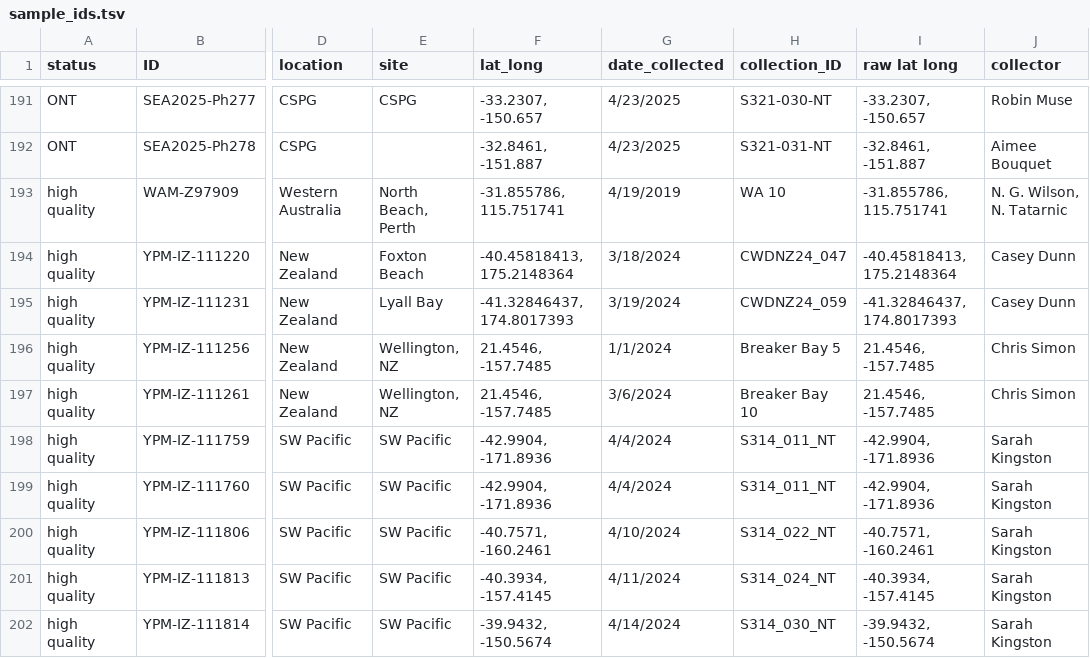
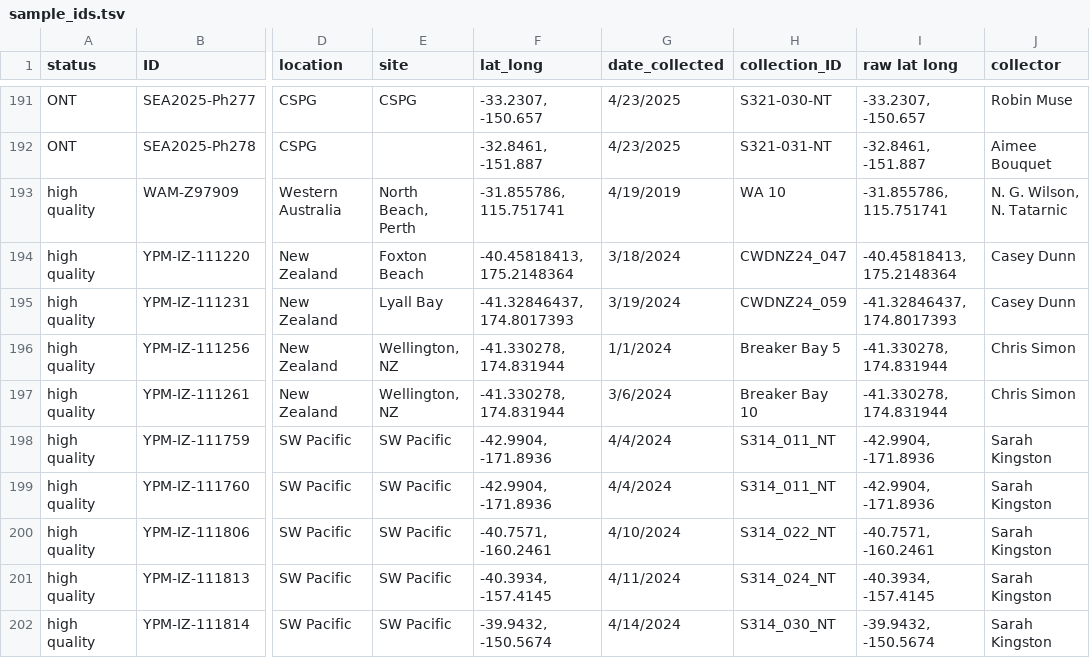
Before and after one commit to shchurch/Physalia_spatiotemporal_patterns, a TSV file: data/sample_ids.tsv, drawn as a sheet; only a part is shown, gaps mark what is left out; the diff names each change by its address in the sheet, - before the commit and + after, or states it on an @@ line.

```diff
--- a/data/sample_ids.tsv
+++ b/data/sample_ids.tsv
-F196:F197 (lat_long): 21.4546, -157.7485
+F196:F197 (lat_long): -41.330278, 174.831944
-I196:I197 (raw lat long): 21.4546, -157.7485
+I196:I197 (raw lat long): -41.330278, 174.831944
```
Also changed, not shown: manuscript/Supp_Table_specimens.tsv.
